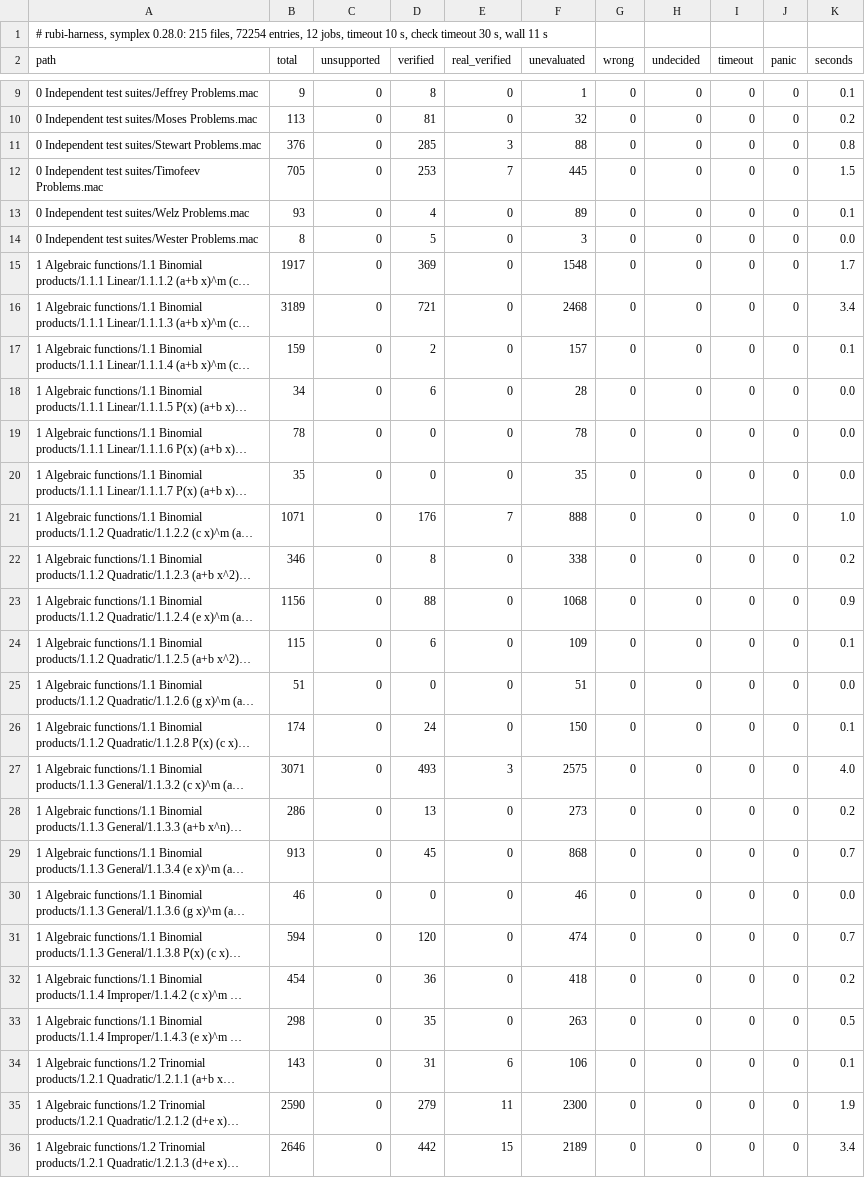
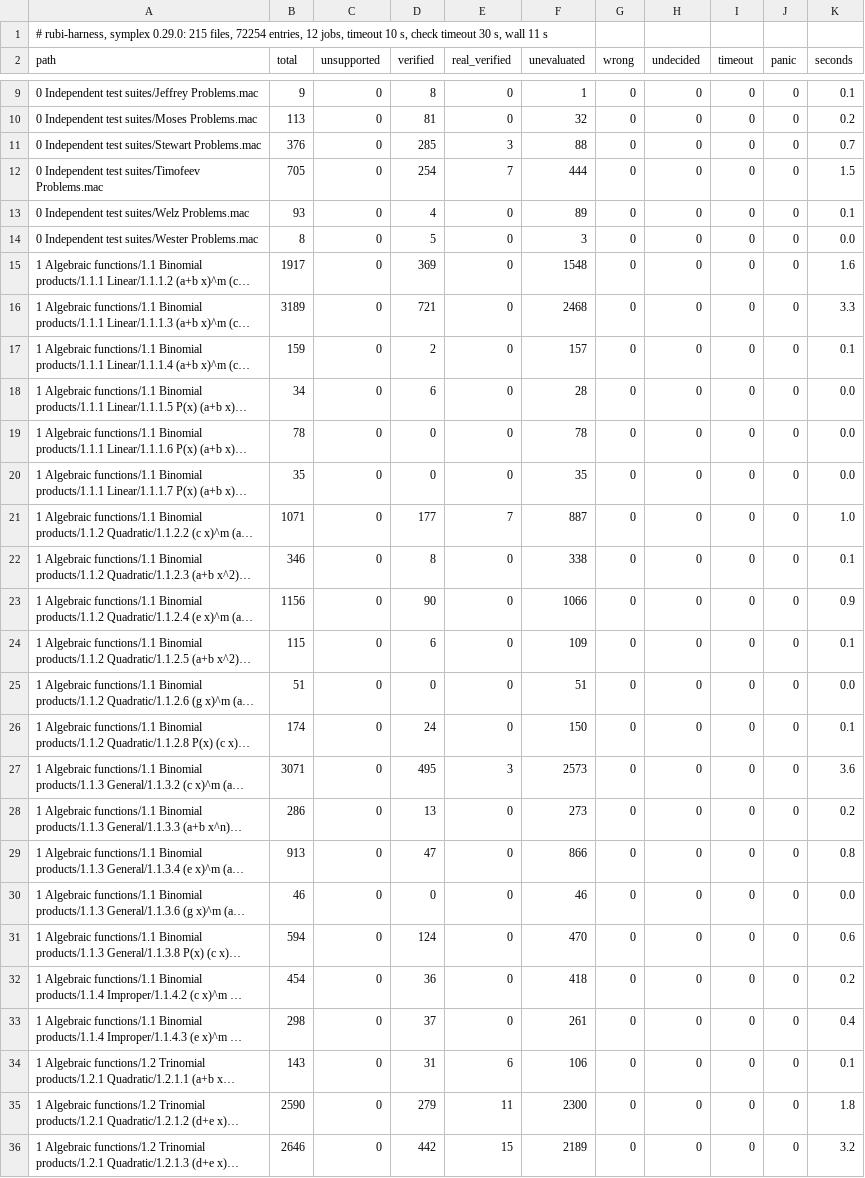
Before and after one commit to cgorski/symplex, a TSV file: rubi-harness/results/summary.tsv, drawn as a sheet; only a part is shown, gaps mark what is left out; long unchanged cells end in …; the diff covers the shown part only; the diff names each change by its address in the sheet, - before the commit and + after, or states it on an @@ line.

```diff
--- a/rubi-harness/results/summary.tsv
+++ b/rubi-harness/results/summary.tsv
-A1 (path): …rubi-harness, symplex 0.28.0: 215 files,…
+A1 (path): …rubi-harness, symplex 0.29.0: 215 files,…
-K11 (seconds): 0.8
+K11 (seconds): 0.7
-D12 (verified): 253
+D12 (verified): 254
-F12 (unevaluated): 445
+F12 (unevaluated): 444
-K15 (seconds): 1.7
+K15 (seconds): 1.6
-K16 (seconds): 3.4
+K16 (seconds): 3.3
-D21 (verified): 176
+D21 (verified): 177
-F21 (unevaluated): 888
+F21 (unevaluated): 887
-K22 (seconds): 0.2
+K22 (seconds): 0.1
-D23 (verified): 88
+D23 (verified): 90
-F23 (unevaluated): 1068
+F23 (unevaluated): 1066
-D27 (verified): 493
+D27 (verified): 495
-F27 (unevaluated): 2575
+F27 (unevaluated): 2573
-K27 (seconds): 4.0
+K27 (seconds): 3.6
-D29 (verified): 45
+D29 (verified): 47
-F29 (unevaluated): 868
+F29 (unevaluated): 866
-K29 (seconds): 0.7
+K29 (seconds): 0.8
-D31 (verified): 120
+D31 (verified): 124
-F31 (unevaluated): 474
+F31 (unevaluated): 470
-K31 (seconds): 0.7
+K31 (seconds): 0.6
-D33 (verified): 35
+D33 (verified): 37
-F33 (unevaluated): 263
+F33 (unevaluated): 261
-K33 (seconds): 0.5
+K33 (seconds): 0.4
-K35 (seconds): 1.9
+K35 (seconds): 1.8
-K36 (seconds): 3.4
+K36 (seconds): 3.2
```
Also changed, not shown: 66 edited cells elsewhere in this file, rubi-harness/ratchet.tsv, 31 other files.
